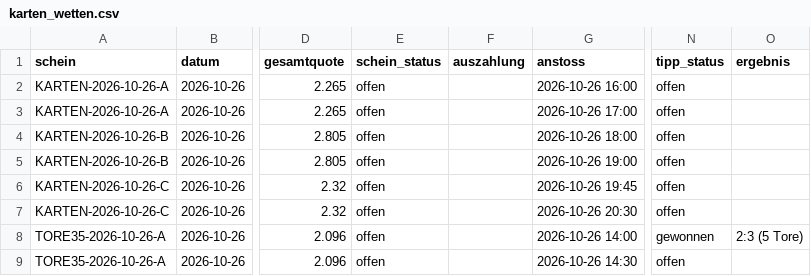
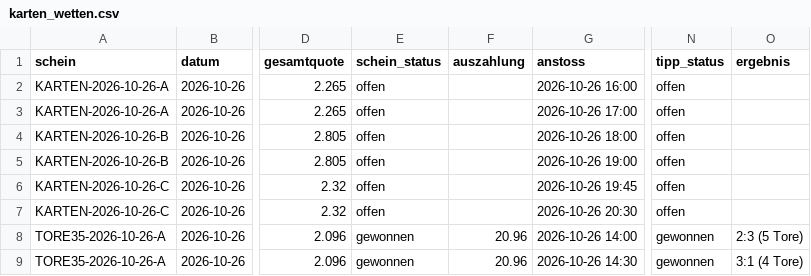
Before and after one commit to peatxxxx-star/trend-scanner, a CSV file: karten_wetten.csv, drawn as a sheet; only a part is shown, gaps mark what is left out; the diff names each change by its address in the sheet, - before the commit and + after, or states it on an @@ line.

```diff
--- a/karten_wetten.csv
+++ b/karten_wetten.csv
-E8:E9 (schein_status): offen
+E8:E9 (schein_status): gewonnen
-F8:F9 (auszahlung): (empty)
+F8:F9 (auszahlung): 20.96
-N9 (tipp_status): offen
+N9 (tipp_status): gewonnen
-O9 (ergebnis): (empty)
+O9 (ergebnis): 3:1 (4 Tore)
```
